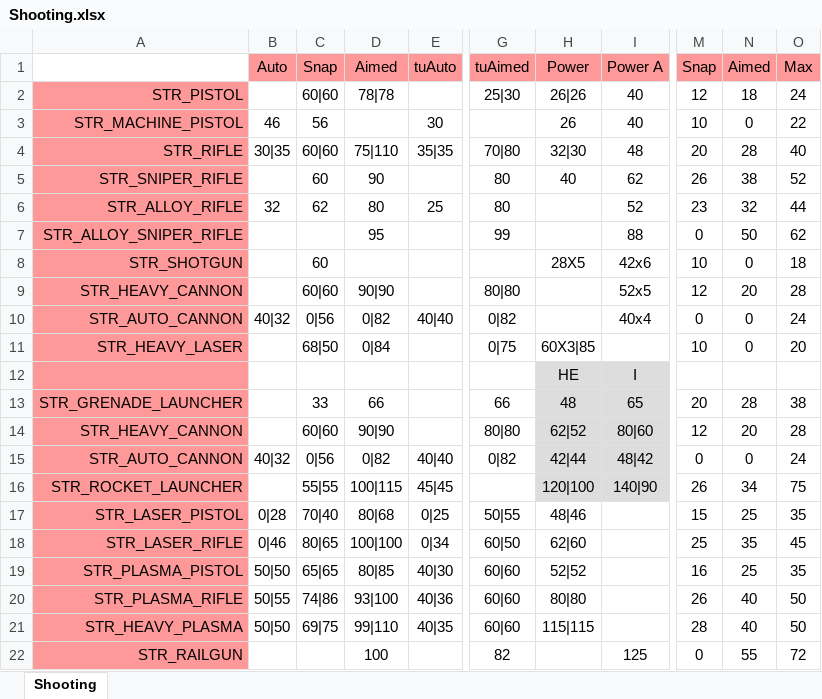
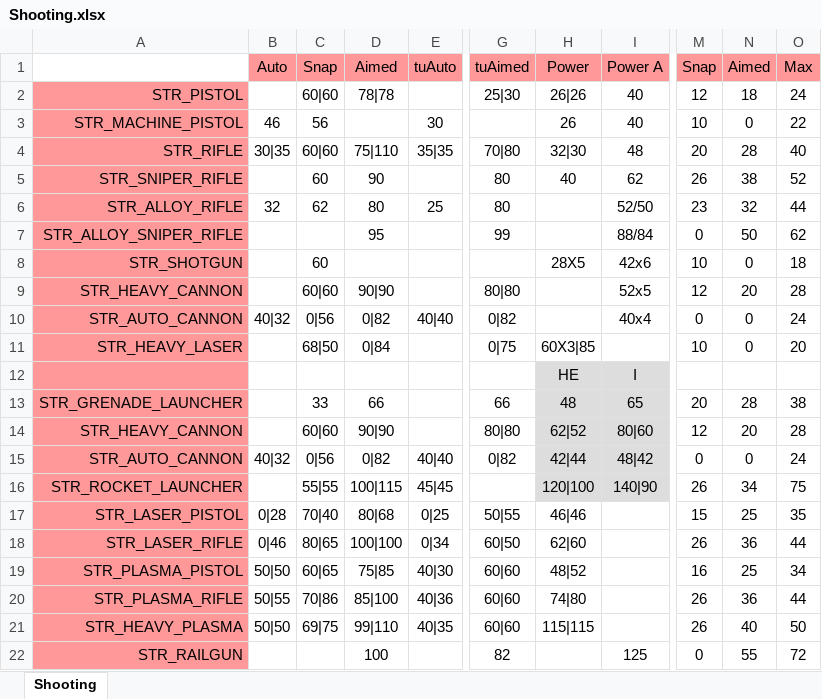
Before and after one commit to CanadianBeaver/AwesomeGuns, an Excel workbook: Descriptions/Shooting.xlsx, sheet Shooting, drawn as a sheet; only a part is shown, gaps mark what is left out; values as stored, in another font and other column widths than the file's, no borders; the diff names each change by its address in the sheet, - before the commit and + after, or states it on an @@ line.

```diff
--- a/Descriptions/Shooting.xlsx (sheet Shooting)
+++ b/Descriptions/Shooting.xlsx (sheet Shooting)
-I6: 52
+I6: 52/50
-I7: 88
+I7: 88/84
-H17: 48|46
+H17: 46|46
-M18: 25
+M18: 26
-N18: 35
+N18: 36
-O18: 45
+O18: 44
-C19: 65|65
+C19: 60|65
-D19: 80|85
+D19: 75|85
-H19: 52|52
+H19: 48|52
-O19: 35
+O19: 34
-C20: 74|86
+C20: 70|86
-D20: 93|100
+D20: 85|100
-H20: 80|80
+H20: 74|80
-N20: 40
+N20: 36
-O20: 50
+O20: 44
-M21: 28
+M21: 26
```
Also changed, not shown: 19 other files.
